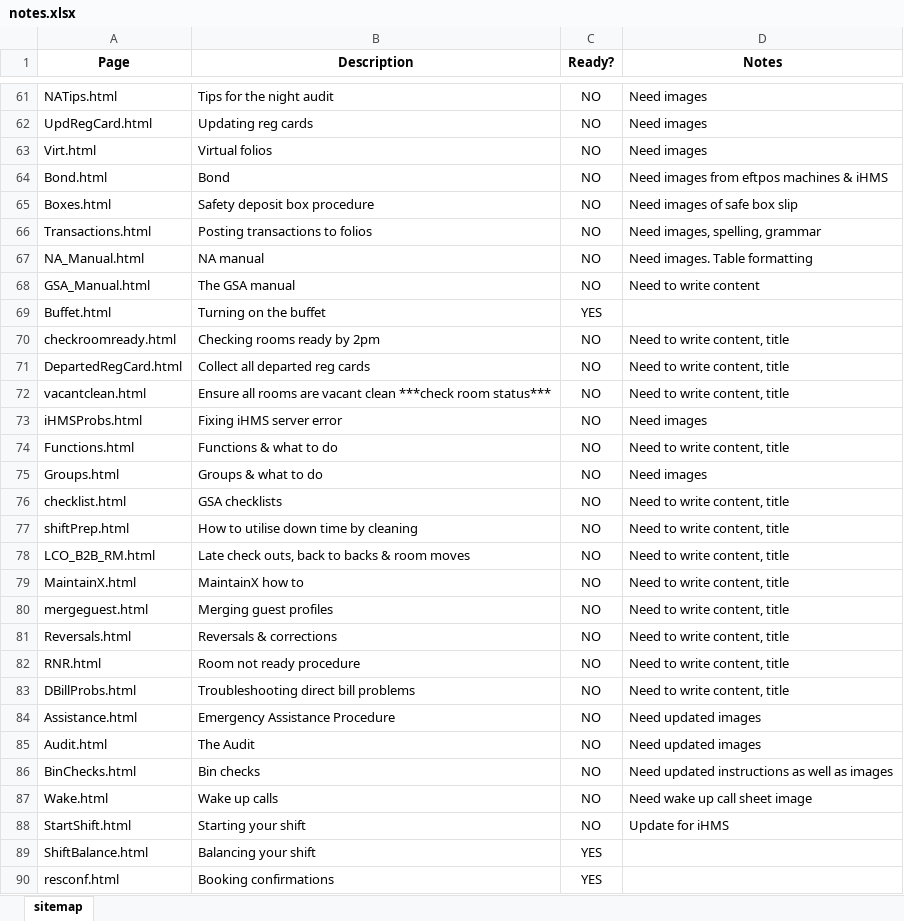
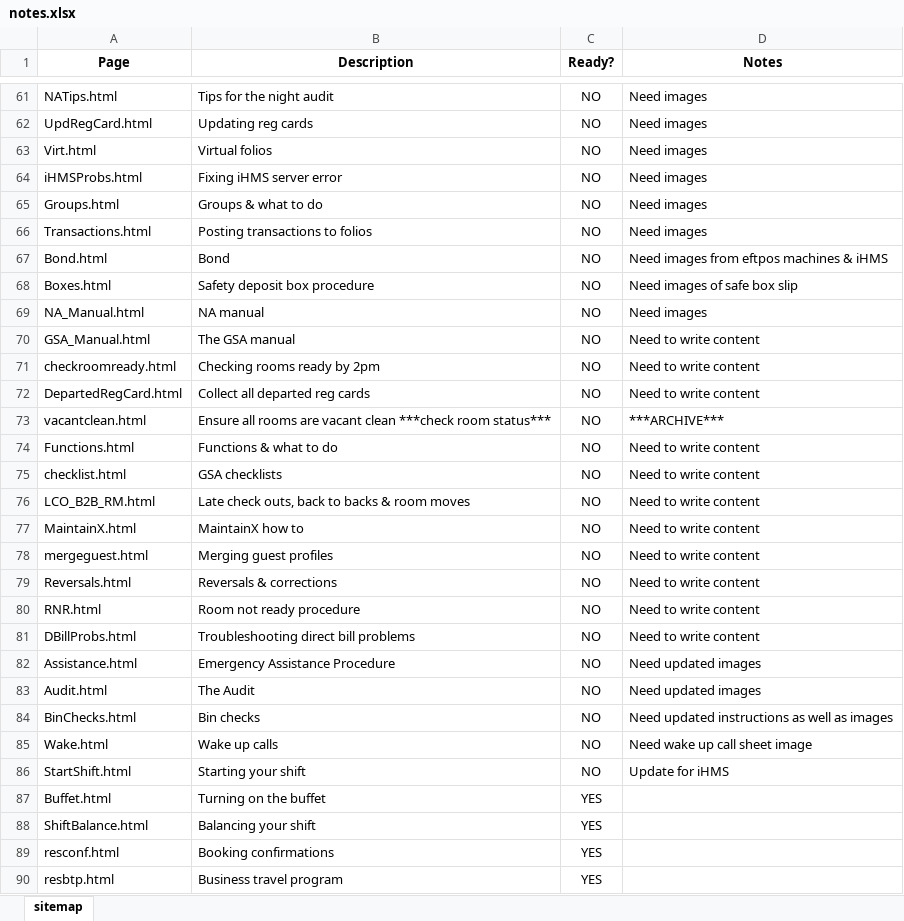
Before and after one commit to AndrewME89/HGCM_Learning, an Excel workbook: notes.xlsx, sheet sitemap, drawn as a sheet; only a part is shown, gaps mark what is left out; the shorter side is filled out with more unchanged rows; values as stored, in another font and other column widths than the file's, no borders; removed rows and columns are numbered as before the commit, all else as after; the diff names each change by its address in the sheet, - before the commit and + after, or states it on an @@ line.

```diff
--- a/notes.xlsx (sheet sitemap)
+++ b/notes.xlsx (sheet sitemap)
@@ row 73 moved to row 64: iHMSProbs.html @@
@@ row 75 moved to row 65: Groups.html @@
+row 66: Transactions.html | Posting transactions to folios | NO | Need images
-row 66: Transactions.html | Posting transactions to folios | NO | Need images, spelling, grammar
-D69 (Notes): Need images. Table formatting
+D69 (Notes): Need images
-D71:D72 (Notes): Need to write content, title
+D71:D72 (Notes): Need to write content
-D73 (Notes): Need to write content, title
+D73 (Notes): ***ARCHIVE***
-D74 (Notes): Need to write content, title
+D74 (Notes): Need to write content
-D75 (Notes): Need to write content, title
+D75 (Notes): Need to write content
-row 77: shiftPrep.html | How to utilise down time by cleaning | NO | Need to write content, title
-D76:D81 (Notes): Need to write content, title
+D76:D81 (Notes): Need to write content
@@ row 69 moved to row 87: Buffet.html @@
```
Also changed, not shown: 17 other files.
